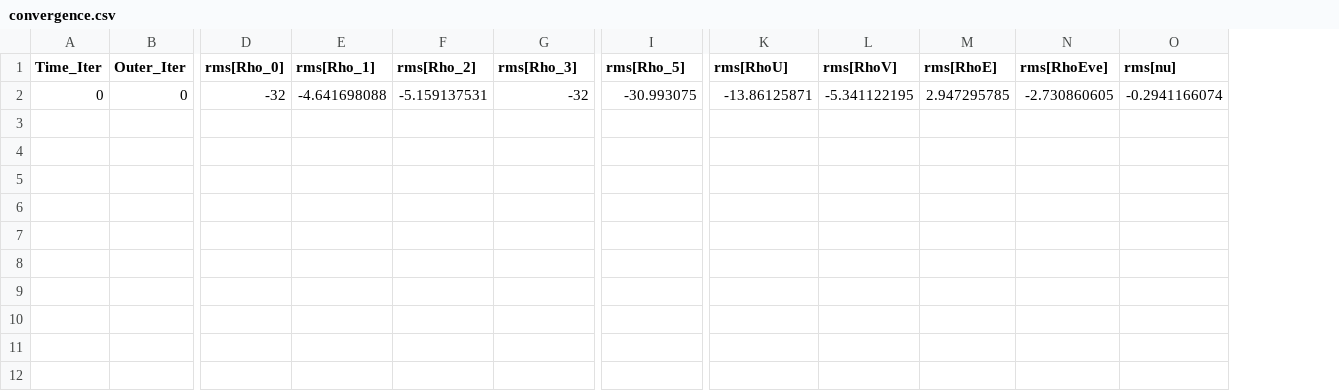
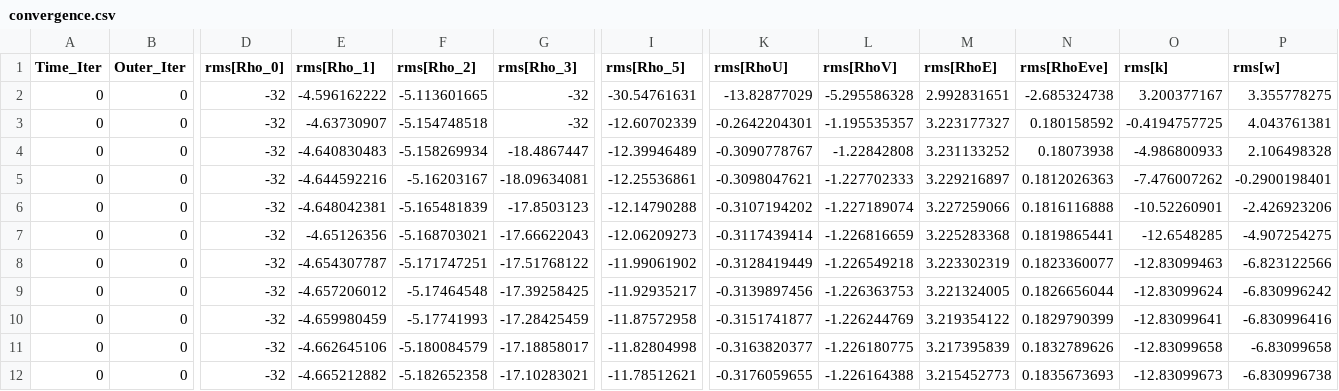
Before and after one commit to p2nath/SU2, a CSV file: Cases/ramc2_1/convergence.csv, drawn as a sheet; only a part is shown, gaps mark what is left out; removed rows and columns are numbered as before the commit, all else as after; rows hold the shown columns only; the diff names each change by its address in the sheet, - before the commit and + after, or states it on an @@ line.

```diff
--- a/Cases/ramc2_1/convergence.csv
+++ b/Cases/ramc2_1/convergence.csv
-column O (rms[nu]), row 2: -0.2941166074
+column O (rms[k]), row 2: 3.200377167
+column P (rms[w]), row 2: 3.355778275
-E2 (rms[Rho_1]): -4.641698088
+E2 (rms[Rho_1]): -4.596162222
-F2 (rms[Rho_2]): -5.159137531
+F2 (rms[Rho_2]): -5.113601665
-I2 (rms[Rho_5]): -30.993075
+I2 (rms[Rho_5]): -30.54761631
-K2 (rms[RhoU]): -13.86125871
+K2 (rms[RhoU]): -13.82877029
-L2 (rms[RhoV]): -5.341122195
+L2 (rms[RhoV]): -5.295586328
-M2 (rms[RhoE]): 2.947295785
+M2 (rms[RhoE]): 2.992831651
-N2 (rms[RhoEve]): -2.730860605
+N2 (rms[RhoEve]): -2.685324738
+row 3: 0 | 0 | -32 | -4.63730907 | -5.154748518 | -32 | -12.60702339 | -0.2642204301 | -1.195535357 | 3.223177327 | 0.180158592 | -0.4194757725 | 4.043761381
+row 4: 0 | 0 | -32 | -4.640830483 | -5.158269934 | -18.4867447 | -12.39946489 | -0.3090778767 | -1.22842808 | 3.231133252 | 0.18073938 | -4.986800933 | 2.106498328
+row 5: 0 | 0 | -32 | -4.644592216 | -5.16203167 | -18.09634081 | -12.25536861 | -0.3098047621 | -1.227702333 | 3.229216897 | 0.1812026363 | -7.476007262 | -0.2900198401
+row 6: 0 | 0 | -32 | -4.648042381 | -5.165481839 | -17.8503123 | -12.14790288 | -0.3107194202 | -1.227189074 | 3.227259066 | 0.1816116888 | -10.52260901 | -2.426923206
+row 7: 0 | 0 | -32 | -4.65126356 | -5.168703021 | -17.66622043 | -12.06209273 | -0.3117439414 | -1.226816659 | 3.225283368 | 0.1819865441 | -12.6548285 | -4.907254275
+row 8: 0 | 0 | -32 | -4.654307787 | -5.171747251 | -17.51768122 | -11.99061902 | -0.3128419449 | -1.226549218 | 3.223302319 | 0.1823360077 | -12.83099463 | -6.823122566
+row 9: 0 | 0 | -32 | -4.657206012 | -5.17464548 | -17.39258425 | -11.92935217 | -0.3139897456 | -1.226363753 | 3.221324005 | 0.1826656044 | -12.83099624 | -6.830996242
+row 10: 0 | 0 | -32 | -4.659980459 | -5.17741993 | -17.28425459 | -11.87572958 | -0.3151741877 | -1.226244769 | 3.219354122 | 0.1829790399 | -12.83099641 | -6.830996416
+row 11: 0 | 0 | -32 | -4.662645106 | -5.180084579 | -17.18858017 | -11.82804998 | -0.3163820377 | -1.226180775 | 3.217395839 | 0.1832789626 | -12.83099658 | -6.83099658
+row 12: 0 | 0 | -32 | -4.665212882 | -5.182652358 | -17.10283021 | -11.78512621 | -0.3176059655 | -1.226164388 | 3.215452773 | 0.1835673693 | -12.83099673 | -6.830996738
```
Also changed, not shown: 12 other files.
